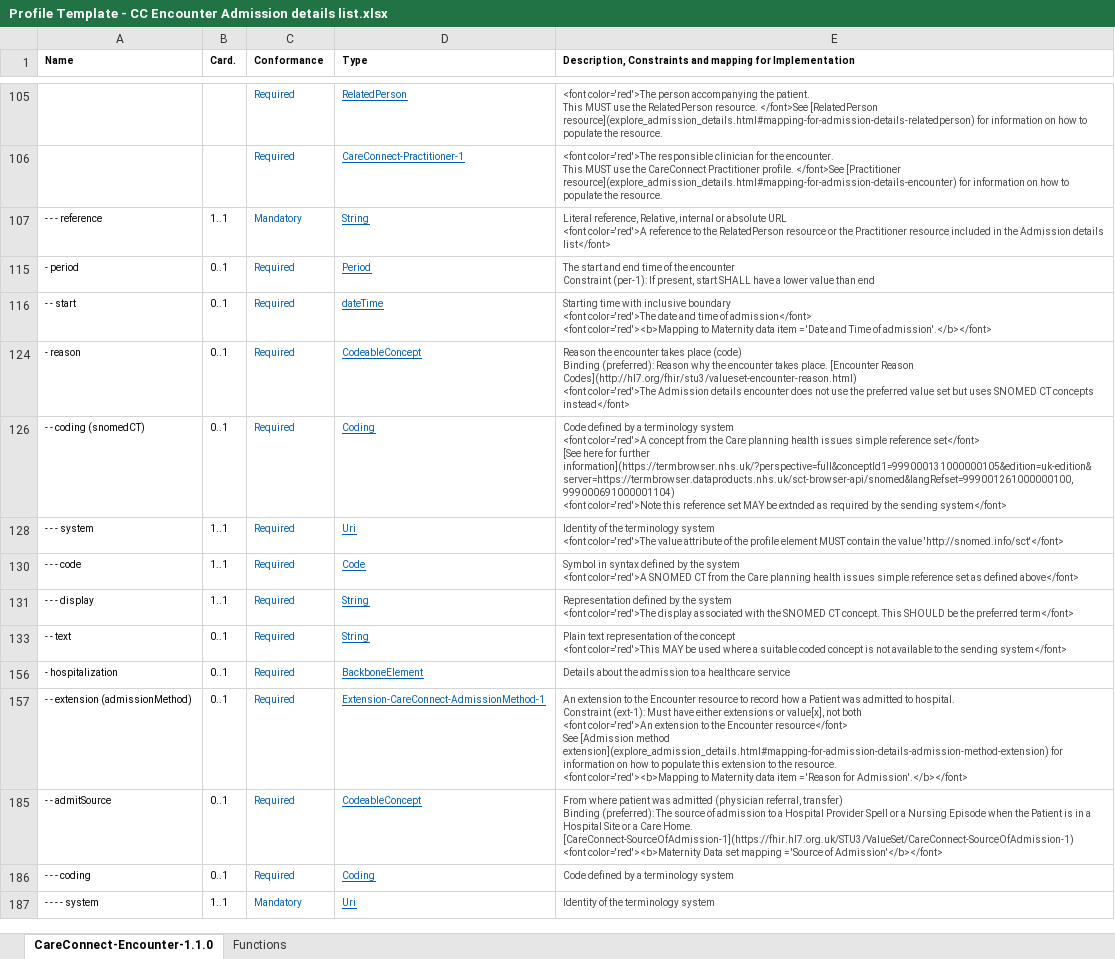
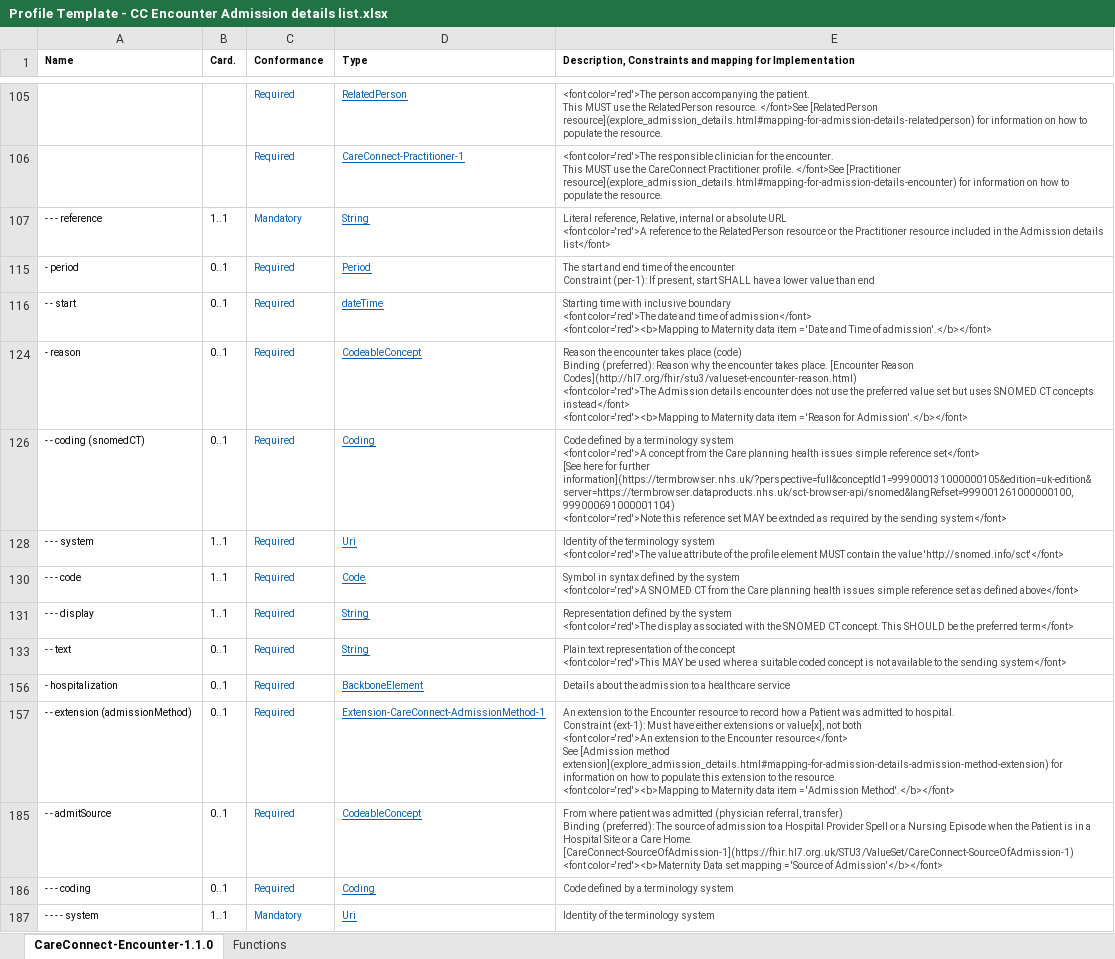
Before and after one commit to nhsconnect/FHIR-Maternity-Record, an Excel workbook: Excel_profile_templates/Profile Template - CC Encounter Admission details list.xlsx, sheet CareConnect-Encounter-1.1.0, drawn as a sheet; only a part is shown, gaps mark what is left out; values as stored, in another font and other column widths than the file's, no borders; charts and pictures and conditional formats not drawn; ↵ is a line break in a cell; the diff names each change by its address in the sheet, - before the commit and + after, or states it on an @@ line.

```diff
--- a/Excel_profile_templates/Profile Template - CC Encounter Admission details list.xlsx (sheet CareConnect-Encounter-1.1.0)
+++ b/Excel_profile_templates/Profile Template - CC Encounter Admission details list.xlsx (sheet CareConnect-Encounter-1.1.0)
-E124: …concepts instead</font>
+E124: …concepts instead</font> ↵ <font color='red'><b>Mapping to Maternity data item = 'Reason for Admission'.</b></font>
-E157: …item = 'Reason for Admission'.</b></font>
+E157: …item = 'Admission Method'.</b></font>
```
Also changed, not shown: 1 other file.
